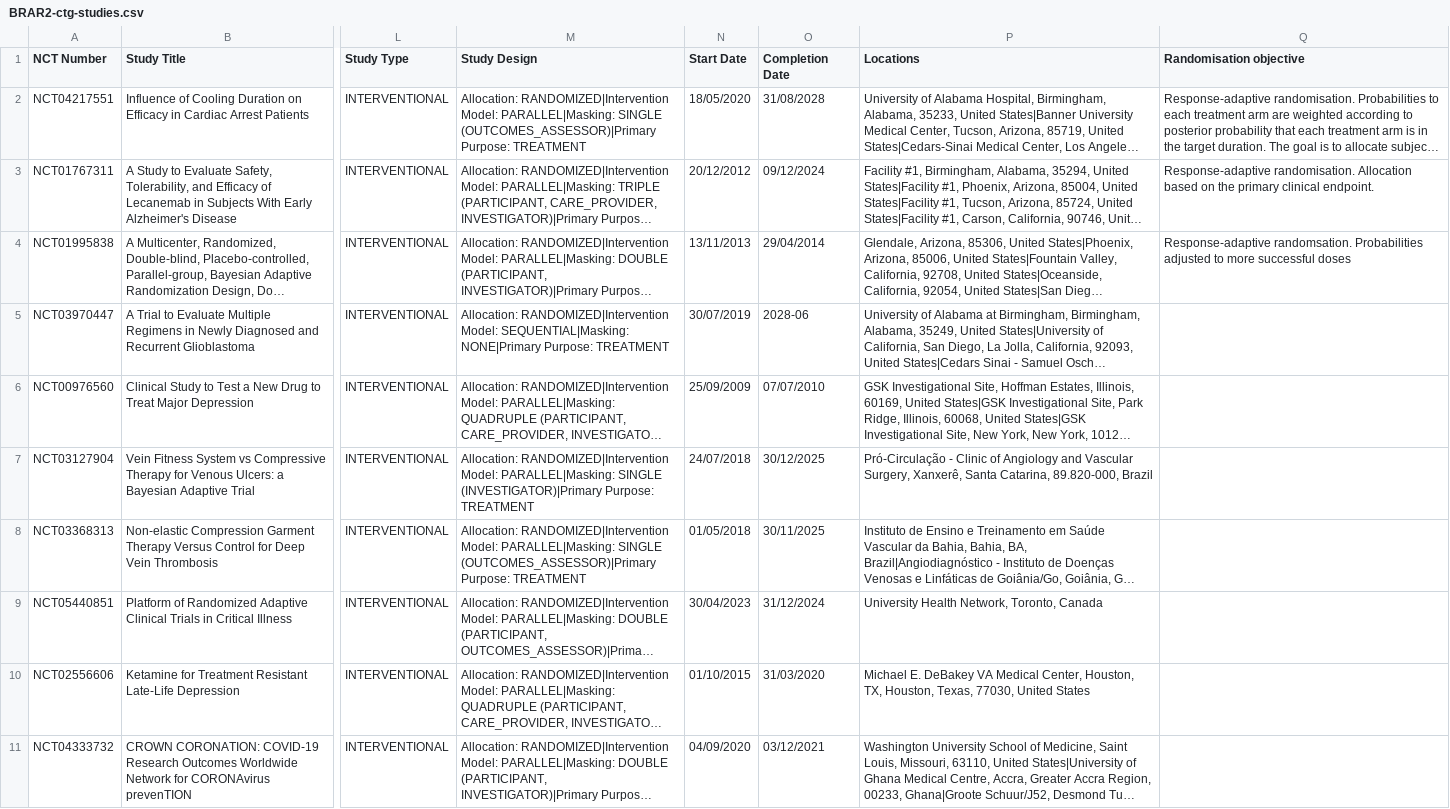
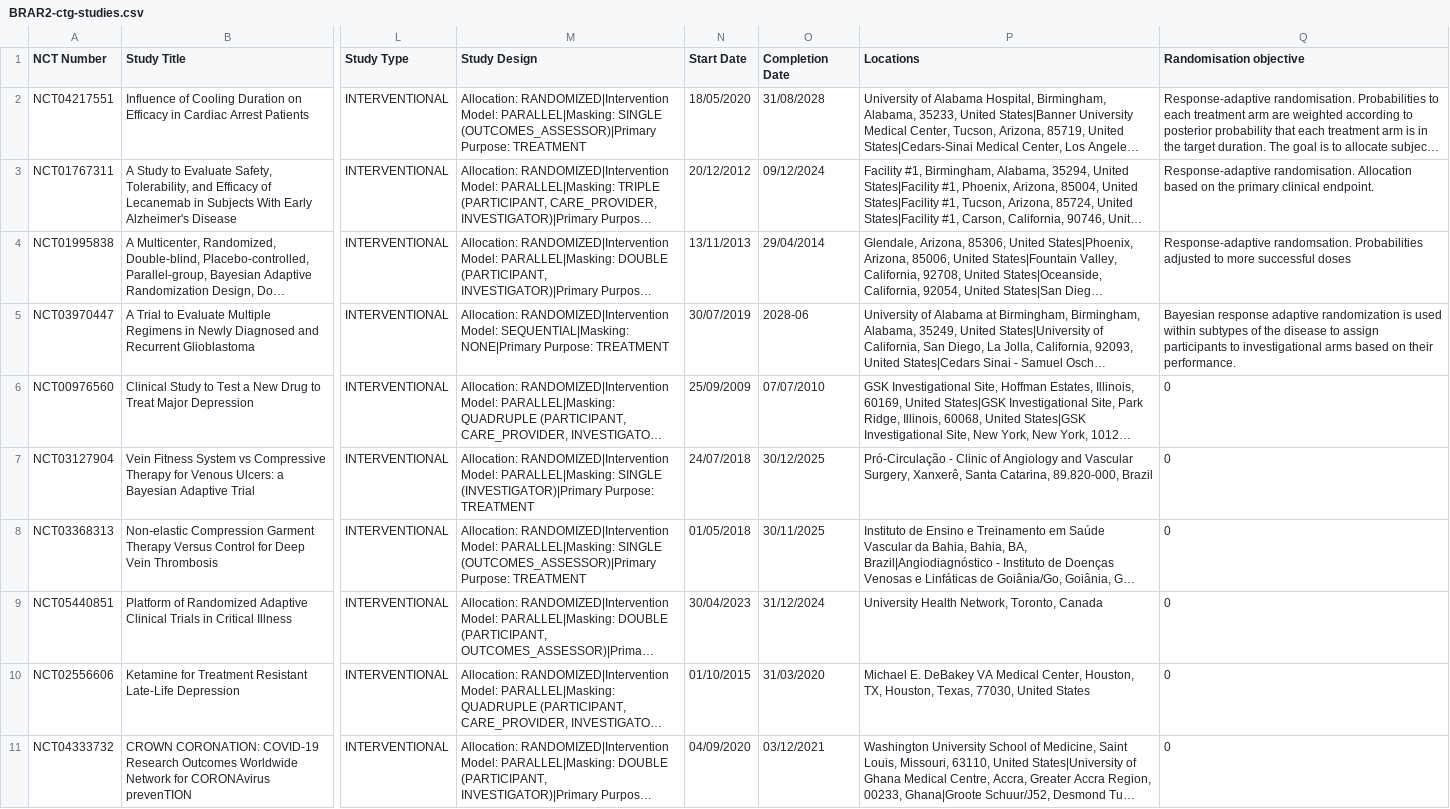
Before and after one commit to cgvoller/BRAR_trials, a CSV file: data/BRAR2-ctg-studies.csv, drawn as a sheet; only a part is shown, gaps mark what is left out; long unchanged cells end in …; the diff covers the shown part only; the diff names each change by its address in the sheet, - before the commit and + after, or states it on an @@ line.

Commit message:
New studies

```diff
--- a/data/BRAR2-ctg-studies.csv
+++ b/data/BRAR2-ctg-studies.csv
-Q5 (Randomisation objective): (empty)
+Q5 (Randomisation objective): Bayesian response adaptive randomization is used within subtypes of the disease to assign participants to investigational arms based on their performance.
-Q6:Q11 (Randomisation objective): (empty)
+Q6:Q11 (Randomisation objective): 0
```
Also changed, not shown: 1 added row and 31 edited cells elsewhere in this file, data/ISRCTN_bayesian response adaptive.csv.
